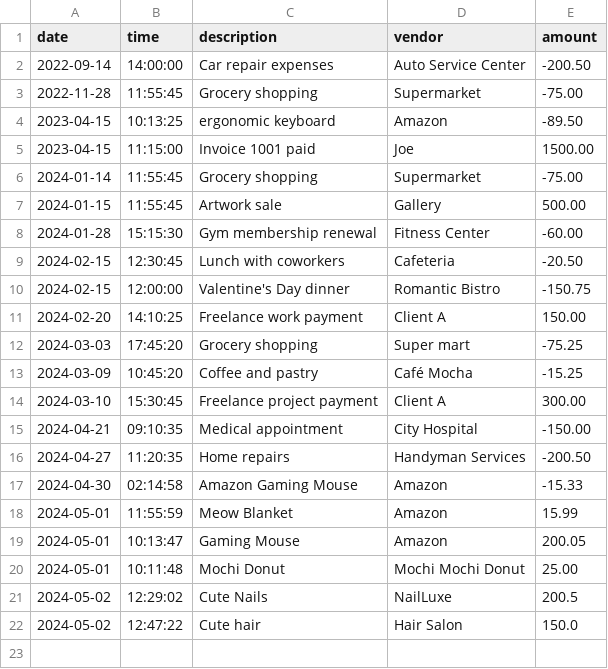
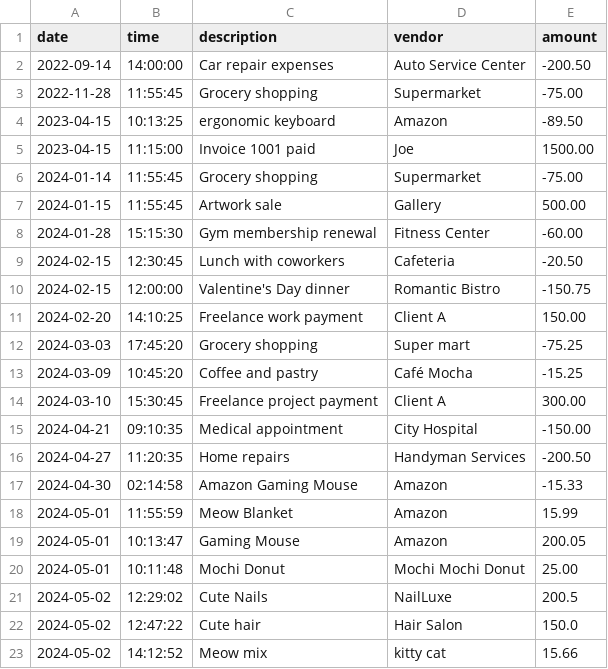
Before and after one commit to AstorAlina/Bootcamp-Labs, a CSV file: Capstones/AccountingLedger/src/main/resources/transactions.csv, drawn as a sheet.

```diff
--- a/Capstones/AccountingLedger/src/main/resources/transactions.csv
+++ b/Capstones/AccountingLedger/src/main/resources/transactions.csv
@@ -22 +22,2 @@ date|time|description|vendor|amount
 2024-05-02|12:47:22|Cute hair|Hair Salon|150.0
+2024-05-02|14:12:52|Meow mix|kitty cat|15.66
```
Also changed, not shown: 1 other file.
